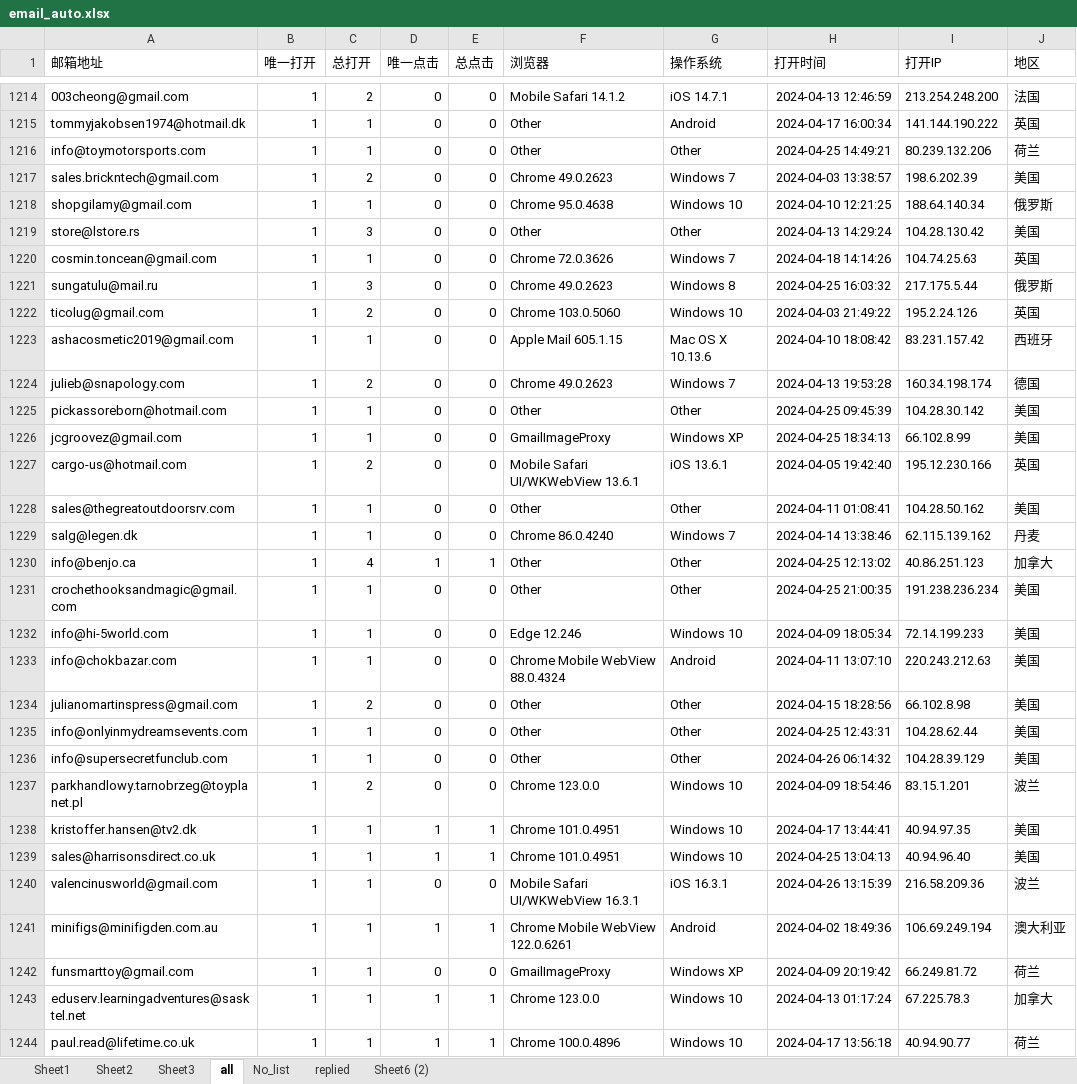
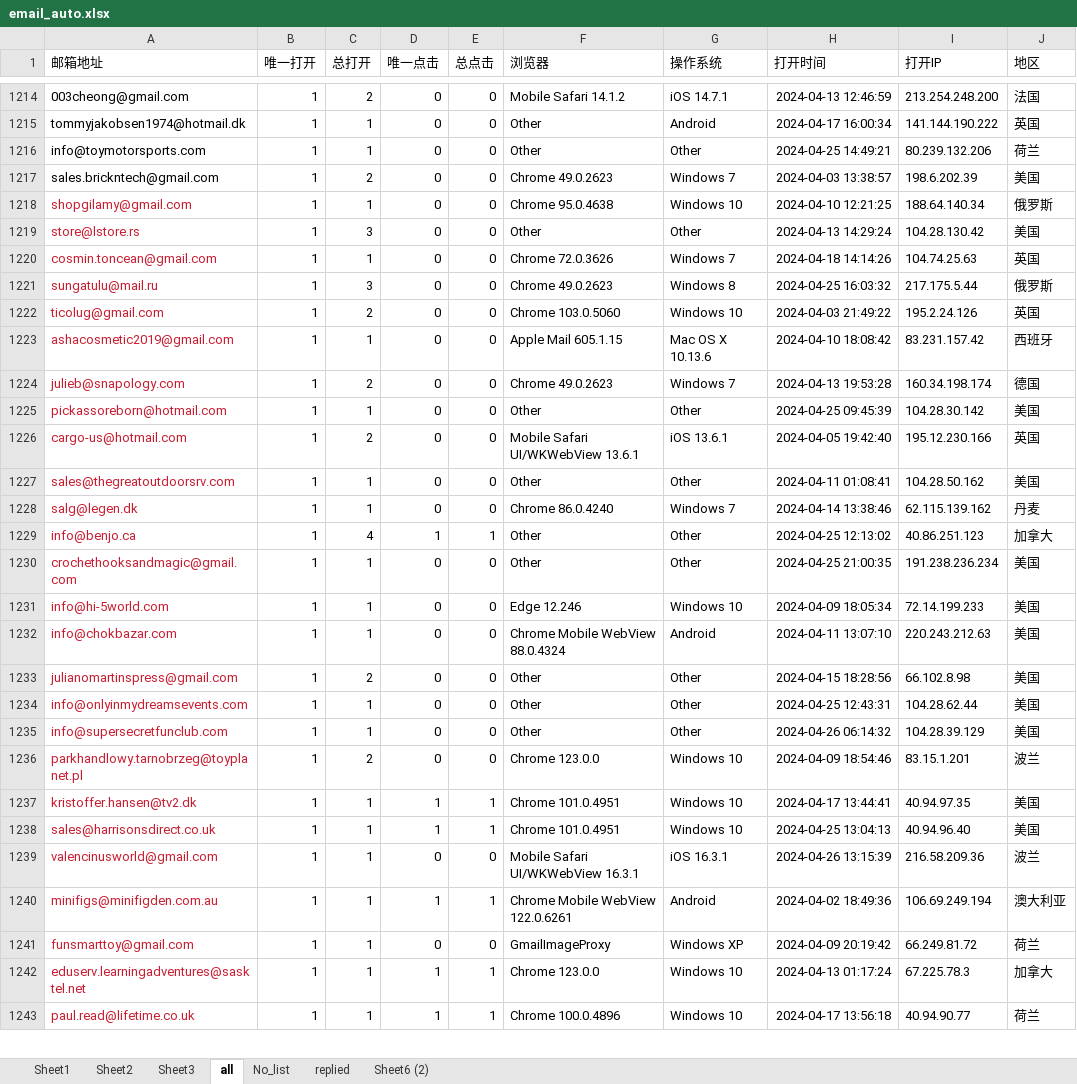
Before and after one commit to matrixfire/myauto, an Excel workbook: temp_email/email_auto.xlsx, sheet all, drawn as a sheet; only a part is shown, gaps mark what is left out; values as stored, in another font and other column widths than the file's, no borders; removed rows and columns are numbered as before the commit, all else as after; the diff covers the shown part only; the diff names each change by its address in the sheet, - before the commit and + after, or states it on an @@ line.

```diff
--- a/temp_email/email_auto.xlsx (sheet all)
+++ b/temp_email/email_auto.xlsx (sheet all)
-A1218:A1225 text colour: black
+A1218:A1225 text colour: #C81D31
-row 1226: jcgroovez@gmail.com | 1 | 1 | 0 | 0 | GmailImageProxy | Windows XP | 2024-04-25 18:34:13 | 66.102.8.99 | 美国
-A1226:A1243 text colour: black
+A1226:A1243 text colour: #C81D31
```
Also changed, not shown: cell formats elsewhere in this sheet, sheet Sheet1, sheet Sheet2, sheet replied, 5 other files.
